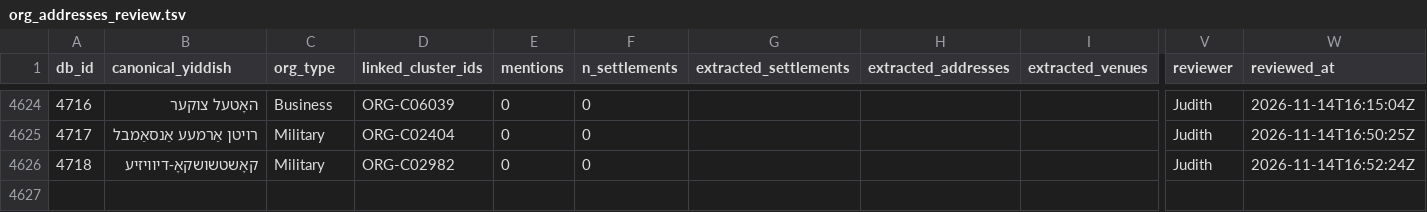
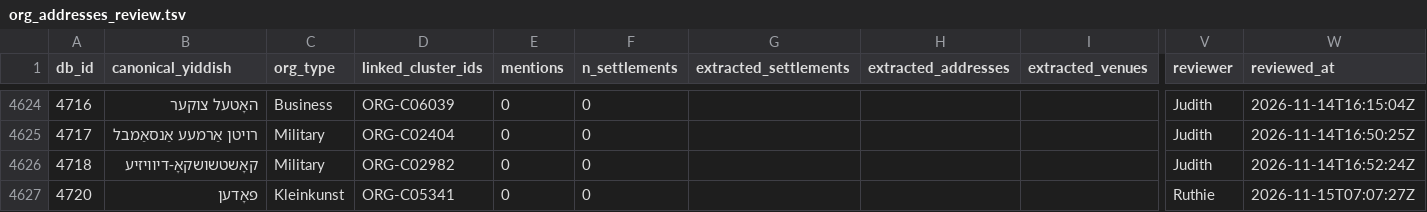
Before and after one commit to sinairusinek/Dybbuk, a TSV file: Zylbercweig/organizations/org_addresses_review.tsv, drawn as a sheet; only a part is shown, gaps mark what is left out; rows hold the shown columns only; the diff names each change by its address in the sheet, - before the commit and + after, or states it on an @@ line.

Commit message:
chore: append new org 4720 to addresses

```diff
--- a/Zylbercweig/organizations/org_addresses_review.tsv
+++ b/Zylbercweig/organizations/org_addresses_review.tsv
+row 4627: 4720 | פאָדען | Kleinkunst | ORG-C05341 | 0 | 0 |  |  |  | Ruthie | 2026-11-15T07:07:27Z
```
